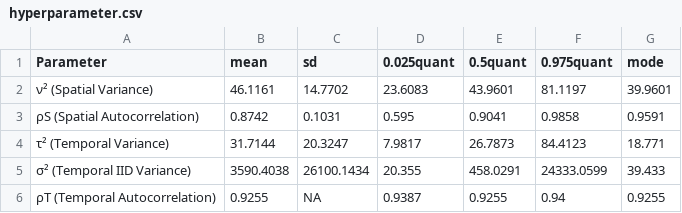
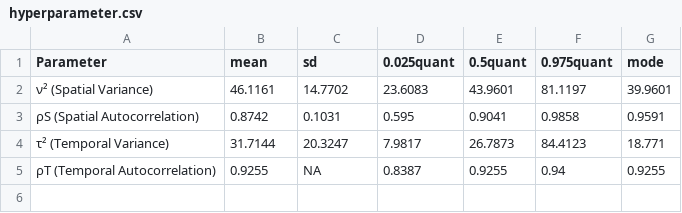
Before and after one commit to Jannnv/PHK-Bayes, a CSV file: data/hyperparameter.csv, drawn as a sheet.

Commit message:
Fix hyperparameter: remove sigma2 IID, fix rhoT 0.025quant to 0.8387

```diff
--- a/data/hyperparameter.csv
+++ b/data/hyperparameter.csv
@@ -4,3 +4,2 @@
 "τ² (Temporal Variance)",31.7144,20.3247,7.9817,26.7873,84.4123,18.771
-"σ² (Temporal IID Variance)",3590.4038,26100.1434,20.355,458.0291,24333.0599,39.433
-"ρT (Temporal Autocorrelation)",0.9255,NA,0.9387,0.9255,0.94,0.9255
+"ρT (Temporal Autocorrelation)",0.9255,NA,0.8387,0.9255,0.94,0.9255
```
